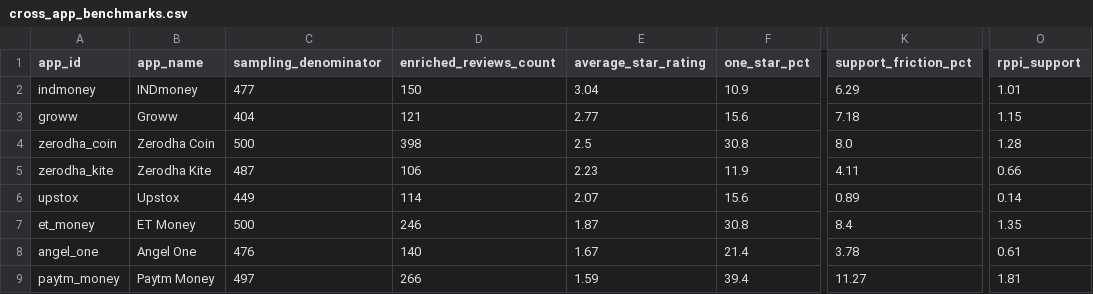
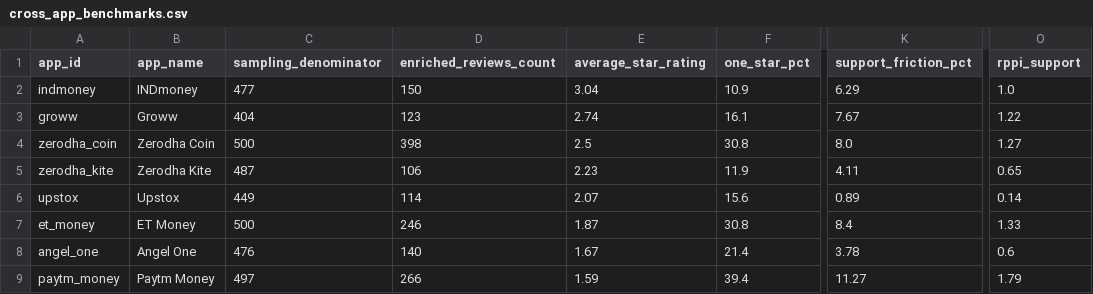
Before and after one commit to Arayie/GradProd, a CSV file: outputs/cross_app_benchmarks.csv, drawn as a sheet; only a part is shown, gaps mark what is left out; the diff names each change by its address in the sheet, - before the commit and + after, or states it on an @@ line.

```diff
--- a/outputs/cross_app_benchmarks.csv
+++ b/outputs/cross_app_benchmarks.csv
-O2 (rppi_support): 1.01
+O2 (rppi_support): 1.0
-D3 (enriched_reviews_count): 121
+D3 (enriched_reviews_count): 123
-E3 (average_star_rating): 2.77
+E3 (average_star_rating): 2.74
-F3 (one_star_pct): 15.6
+F3 (one_star_pct): 16.1
-K3 (support_friction_pct): 7.18
+K3 (support_friction_pct): 7.67
-O3 (rppi_support): 1.15
+O3 (rppi_support): 1.22
-O4 (rppi_support): 1.28
+O4 (rppi_support): 1.27
-O5 (rppi_support): 0.66
+O5 (rppi_support): 0.65
-O7 (rppi_support): 1.35
+O7 (rppi_support): 1.33
-O8 (rppi_support): 0.61
+O8 (rppi_support): 0.6
-O9 (rppi_support): 1.81
+O9 (rppi_support): 1.79
```
Also changed, not shown: outputs/collection_errors.csv, outputs/ingestion_runs.csv, 7 other files.
